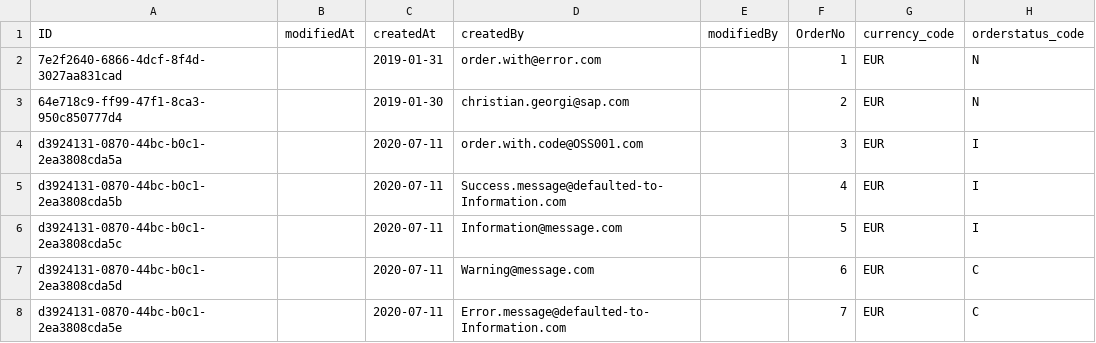
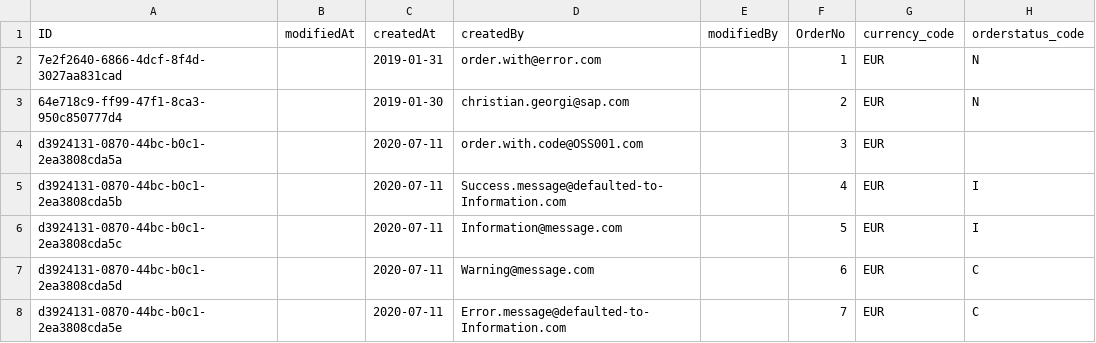
Before and after one commit to gregorwolf/bookshop-demo, a CSV file: db/csv/my.bookshop-Orders.csv, drawn as a sheet.

```diff
--- a/db/csv/my.bookshop-Orders.csv
+++ b/db/csv/my.bookshop-Orders.csv
@@ -3,3 +3,3 @@ ID;modifiedAt;createdAt;createdBy;modifiedBy;OrderNo;currency_code;orderstatus_c
 64e718c9-ff99-47f1-8ca3-950c850777d4;;2019-01-30;christian.georgi@sap.com;;2;EUR;N
-d3924131-0870-44bc-b0c1-2ea3808cda5a;;2020-07-11;order.with.code@OSS001.com;;3;EUR;I
+d3924131-0870-44bc-b0c1-2ea3808cda5a;;2020-07-11;order.with.code@OSS001.com;;3;EUR;
 d3924131-0870-44bc-b0c1-2ea3808cda5b;;2020-07-11;Success.message@defaulted-to-Information.com;;4;EUR;I
```
Also changed, not shown: 3 other files.
